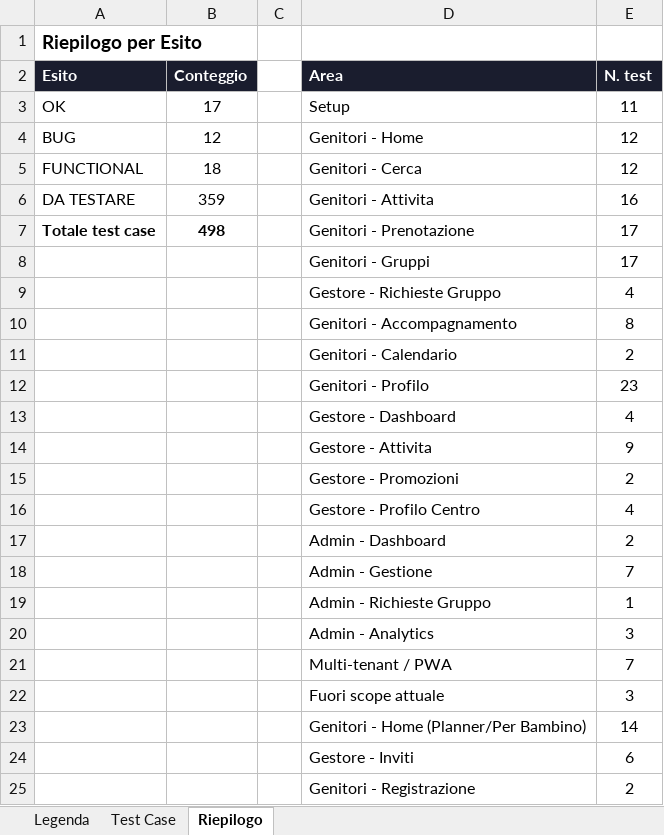
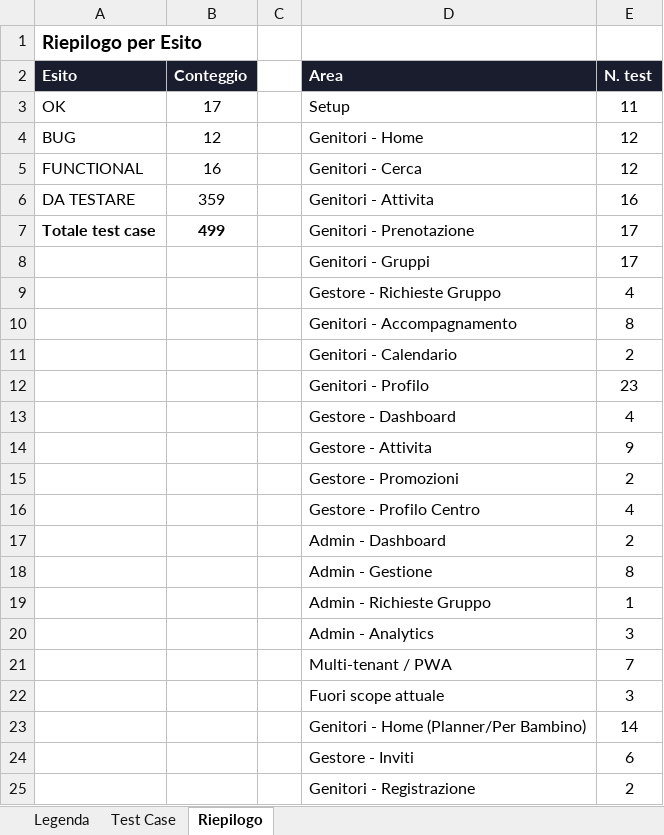
Before and after one commit to faberx83/buddykids-app, an Excel workbook: BuddyKids_Test_Case.xlsx, sheet Riepilogo, drawn as a sheet; only a part is shown; values as stored, in another font and other column widths than the file's, no borders; the diff names each change by its address in the sheet, - before the commit and + after, or states it on an @@ line.

```diff
--- a/BuddyKids_Test_Case.xlsx (sheet Riepilogo)
+++ b/BuddyKids_Test_Case.xlsx (sheet Riepilogo)
-B5 (Conteggio): 18
+B5 (Conteggio): 16
-B7 (Conteggio): 498
+B7 (Conteggio): 499
-E18 (N. test): 7
+E18 (N. test): 8
```
Also changed, not shown: sheet Test Case, 6 other files.
